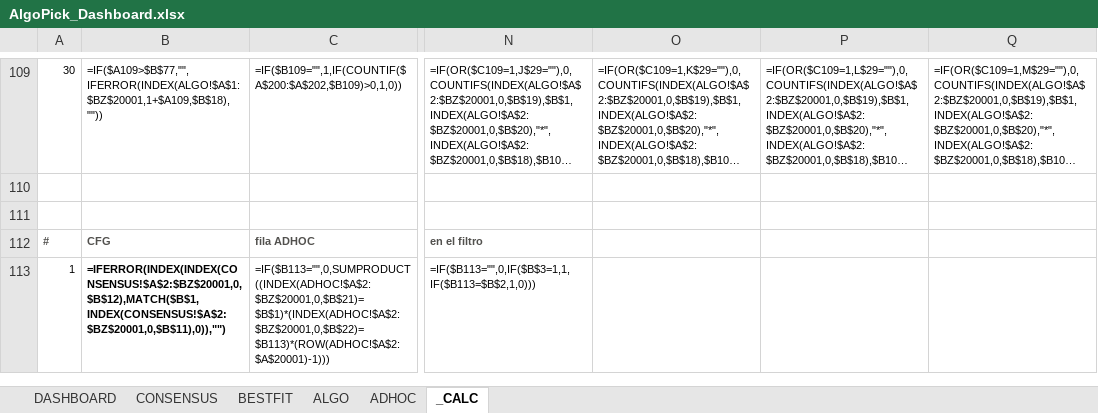
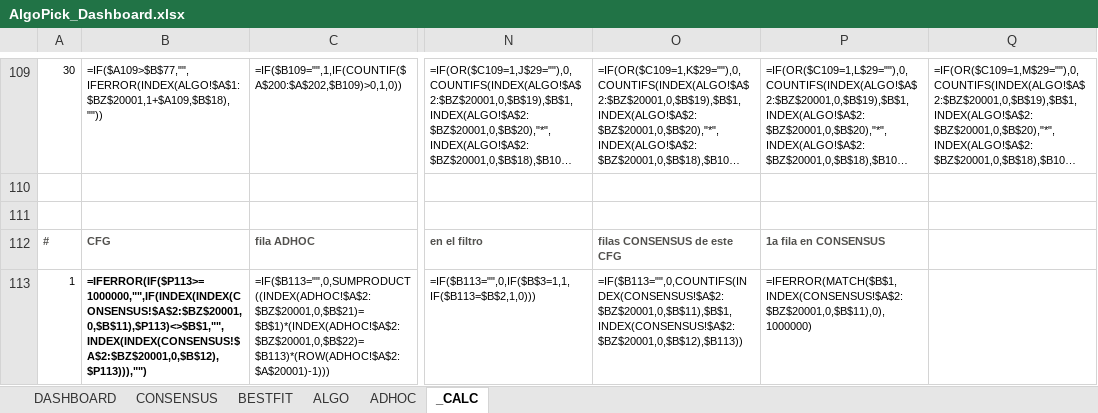
Before and after one commit to germanach96/algopick, an Excel workbook: AlgoPick_Dashboard.xlsx, sheet _CALC, drawn as a sheet; only a part is shown, gaps mark what is left out; long unchanged cells end in …; values as stored, in another font and other column widths than the file's, no borders; formulas without a stored value are shown as written; the diff covers the shown part only; the diff names each change by its address in the sheet, - before the commit and + after, or states it on an @@ line.

```diff
--- a/AlgoPick_Dashboard.xlsx (sheet _CALC)
+++ b/AlgoPick_Dashboard.xlsx (sheet _CALC)
-O112: (empty)
+O112: filas CONSENSUS de este CFG
-P112: (empty)
+P112: 1a fila en CONSENSUS
-B113: =IFERROR(INDEX(INDEX(CONSENSUS!$A$2:$BZ$20001,0,$B$12),MATCH($B$1,INDEX(CONSENSUS!$A$2:$BZ$20001,0,$B$11),0)),"")
+B113: =IFERROR(IF($P113>=1000000,"",IF(INDEX(INDEX(CONSENSUS!$A$2:$BZ$20001,0,$B$11),$P113)<>$B$1,"",INDEX(INDEX(CONSENSUS!$A$2:$BZ$20001,0,$B$12),$P113))),"")
-O113: (empty)
+O113: =IF($B113="",0,COUNTIFS(INDEX(CONSENSUS!$A$2:$BZ$20001,0,$B$11),$B$1,INDEX(CONSENSUS!$A$2:$BZ$20001,0,$B$12),$B113))
-P113: (empty)
+P113: =IFERROR(MATCH($B$1,INDEX(CONSENSUS!$A$2:$BZ$20001,0,$B$11),0),1000000)
```
Also changed, not shown: 20 edited cells elsewhere in this sheet, sheet DASHBOARD.
